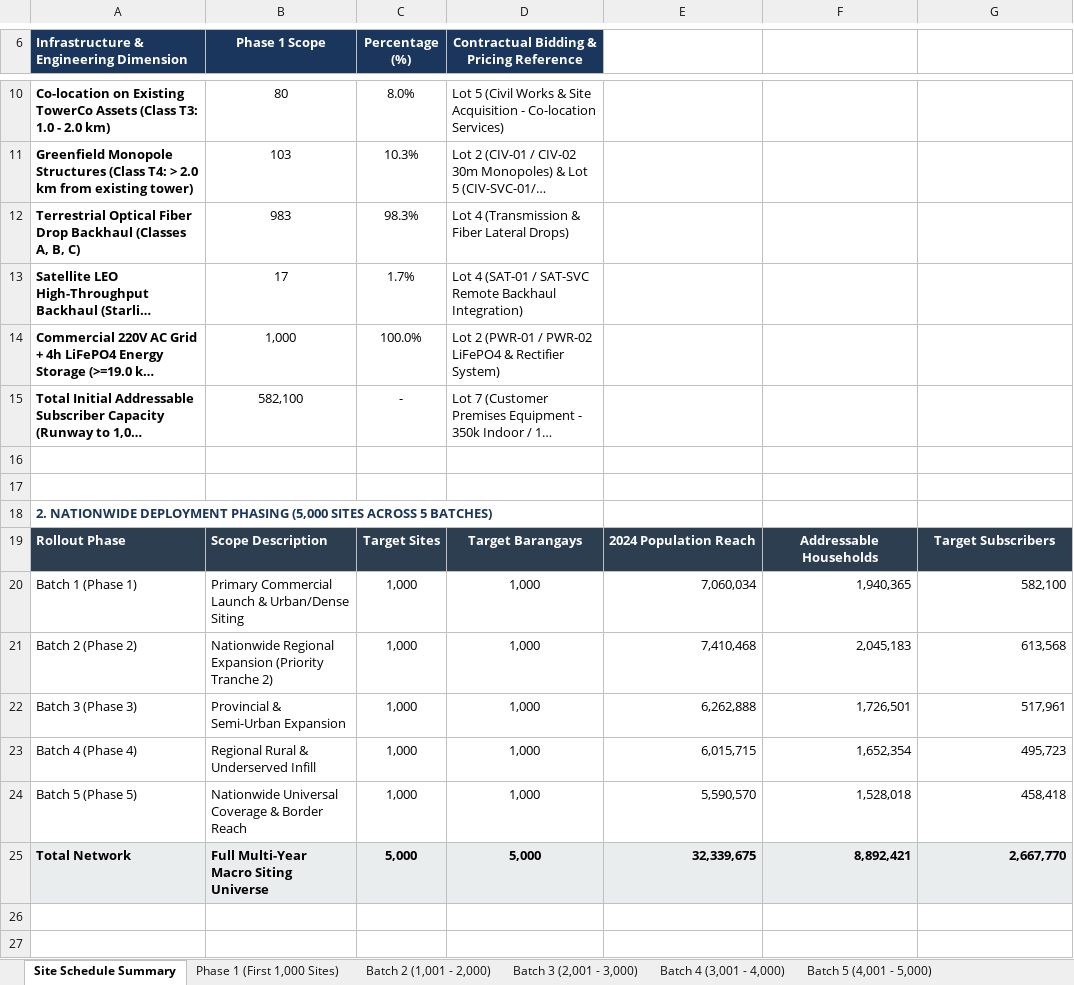
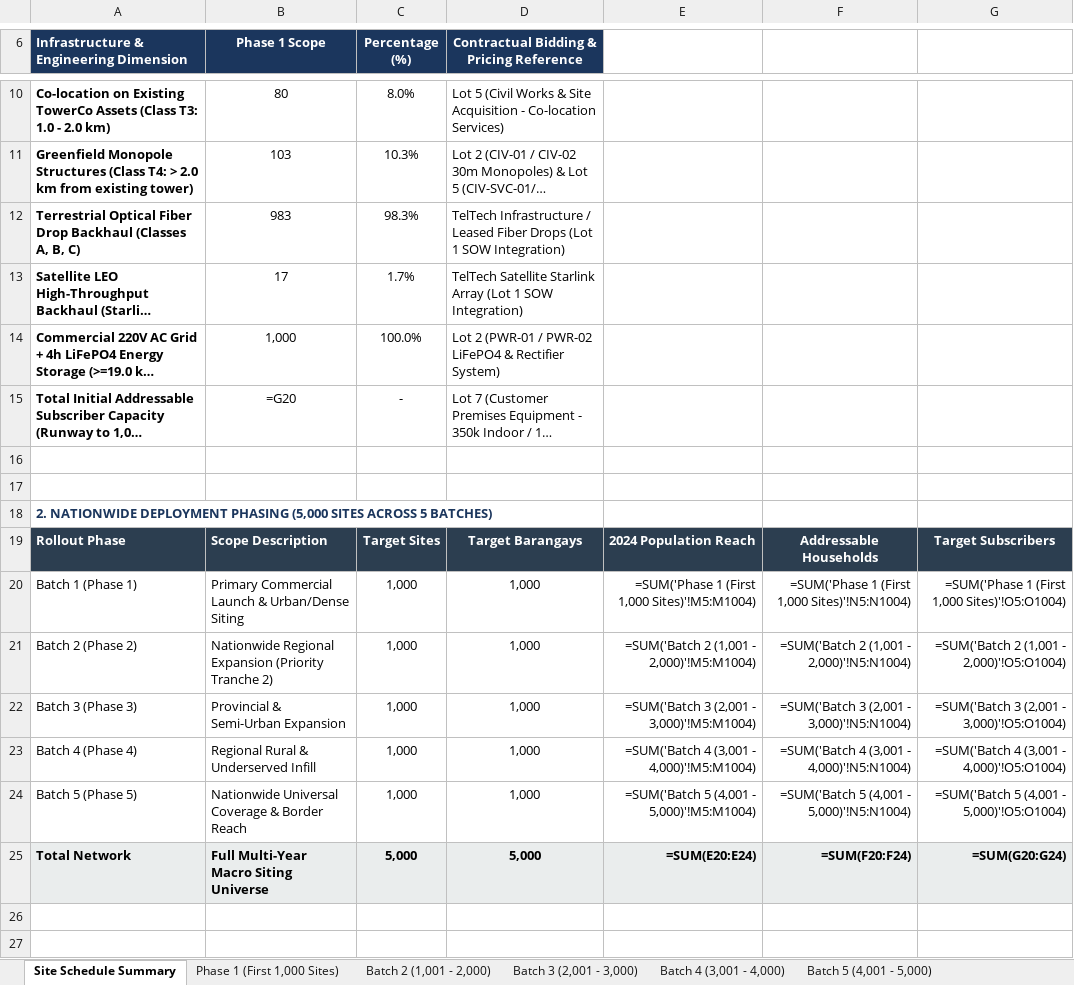
Before and after one commit to quizoli/fwa-5g-presentation, an Excel workbook: RFP_Tender_Package/07_RFP_5G_FWA_Candidate_Site_List_and_Rollout_Schedule.xlsx, sheet Site Schedule Summary, drawn as a sheet; only a part is shown, gaps mark what is left out; long unchanged cells end in …; values as stored, in another font and other column widths than the file's, no borders; formulas without a stored value are shown as written; the diff names each change by its address in the sheet, - before the commit and + after, or states it on an @@ line.

```diff
--- a/RFP_Tender_Package/07_RFP_5G_FWA_Candidate_Site_List_and_Rollout_Schedule.xlsx (sheet Site Schedule Summary)
+++ b/RFP_Tender_Package/07_RFP_5G_FWA_Candidate_Site_List_and_Rollout_Schedule.xlsx (sheet Site Schedule Summary)
-D12: Lot 4 (Transmission & Fiber Lateral Drops)
+D12: TelTech Infrastructure / Leased Fiber Drops (Lot 1 SOW Integration)
-D13: Lot 4 (SAT-01 / SAT-SVC Remote Backhaul Integration)
+D13: TelTech Satellite Starlink Array (Lot 1 SOW Integration)
-B15 (Phase 1 Scope): 582,100
+B15 (Phase 1 Scope): =G20
-E20: 7,060,034
+E20: =SUM('Phase 1 (First 1,000 Sites)'!M5:M1004)
-F20: 1,940,365
+F20: =SUM('Phase 1 (First 1,000 Sites)'!N5:N1004)
-G20: 582,100
+G20: =SUM('Phase 1 (First 1,000 Sites)'!O5:O1004)
-E21: 7,410,468
+E21: =SUM('Batch 2 (1,001 - 2,000)'!M5:M1004)
-F21: 2,045,183
+F21: =SUM('Batch 2 (1,001 - 2,000)'!N5:N1004)
-G21: 613,568
+G21: =SUM('Batch 2 (1,001 - 2,000)'!O5:O1004)
-E22: 6,262,888
+E22: =SUM('Batch 3 (2,001 - 3,000)'!M5:M1004)
-F22: 1,726,501
+F22: =SUM('Batch 3 (2,001 - 3,000)'!N5:N1004)
-G22: 517,961
+G22: =SUM('Batch 3 (2,001 - 3,000)'!O5:O1004)
-E23: 6,015,715
+E23: =SUM('Batch 4 (3,001 - 4,000)'!M5:M1004)
-F23: 1,652,354
+F23: =SUM('Batch 4 (3,001 - 4,000)'!N5:N1004)
-G23: 495,723
+G23: =SUM('Batch 4 (3,001 - 4,000)'!O5:O1004)
-E24: 5,590,570
+E24: =SUM('Batch 5 (4,001 - 5,000)'!M5:M1004)
-F24: 1,528,018
+F24: =SUM('Batch 5 (4,001 - 5,000)'!N5:N1004)
-G24: 458,418
+G24: =SUM('Batch 5 (4,001 - 5,000)'!O5:O1004)
-E25: 32,339,675
+E25: =SUM(E20:E24)
-F25: 8,892,421
+F25: =SUM(F20:F24)
-G25: 2,667,770
+G25: =SUM(G20:G24)
```
Also changed, not shown: RFP_Tender_Package/06_RFP_Commercial_Price_Book_and_BoQ_Template.xlsx, 20 other files.
